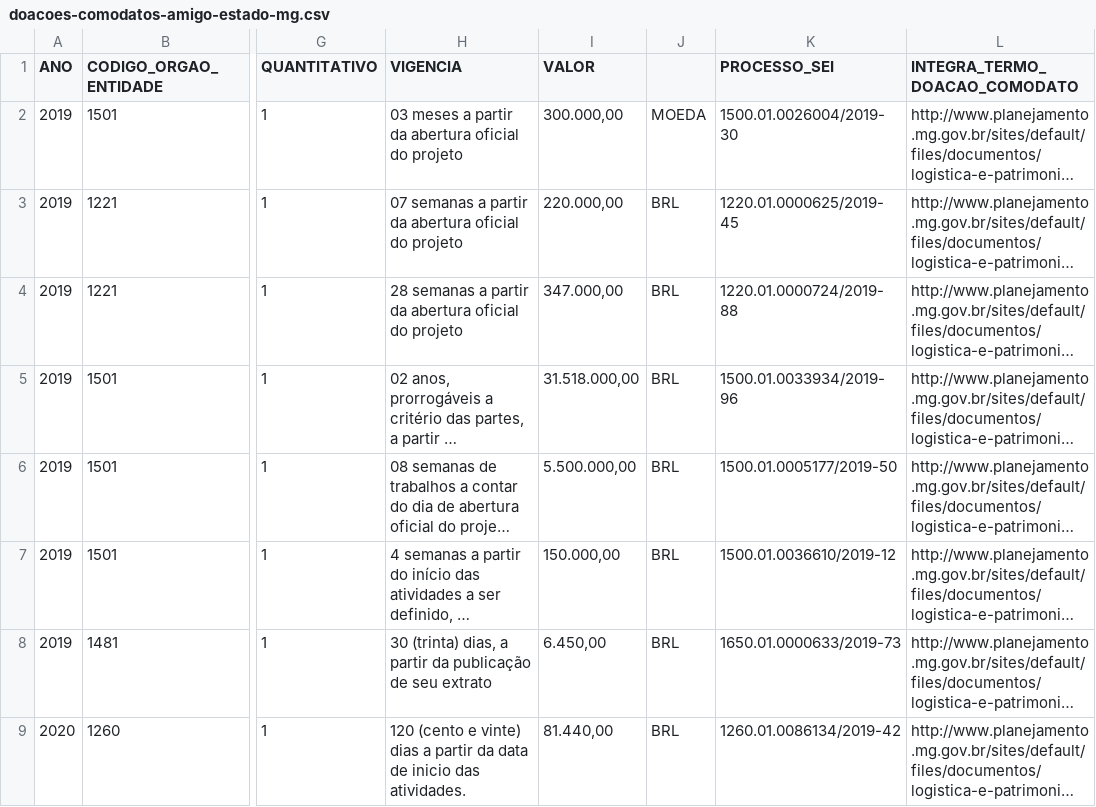
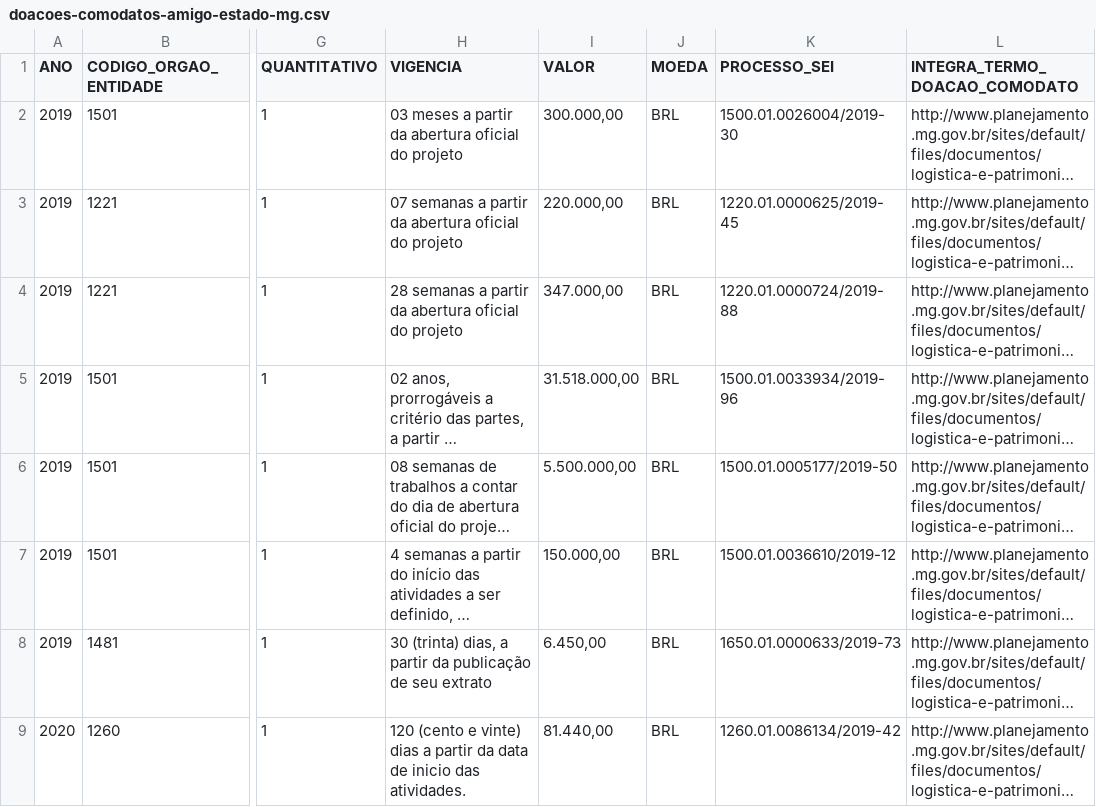
Before and after one commit to dados-mg/doacoes-comodatos-amigo-estado-mg, a CSV file: data/doacoes-comodatos-amigo-estado-mg.csv, drawn as a sheet; only a part is shown, gaps mark what is left out; long unchanged cells end in …; the diff names each change by its address in the sheet, - before the commit and + after, or states it on an @@ line.

Commit message:
adiciona título moeda faltante no commit anterior

```diff
--- a/data/doacoes-comodatos-amigo-estado-mg.csv
+++ b/data/doacoes-comodatos-amigo-estado-mg.csv
-J1: (empty)
+J1: MOEDA
-J2 (MOEDA): MOEDA
+J2 (MOEDA): BRL
```
